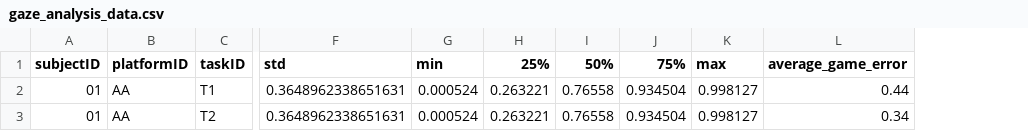
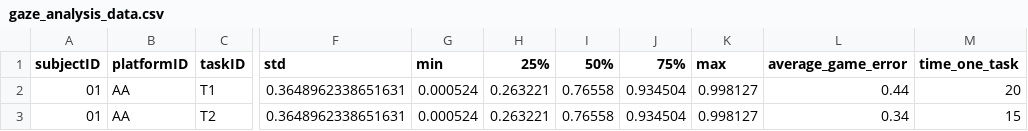
Before and after one commit to icaro-rdp/AndroidAuto_vs_CarPlay, a CSV file: gaze_analysis/gaze_analysis_data.csv, drawn as a sheet; only a part is shown, gaps mark what is left out; the diff names each change by its address in the sheet, - before the commit and + after, or states it on an @@ line.

Commit message:
Update time_on_task field in JSON and CSV files

```diff
--- a/gaze_analysis/gaze_analysis_data.csv
+++ b/gaze_analysis/gaze_analysis_data.csv
+column M (time_one_task), rows 2-3: 20 | 15
```
Also changed, not shown: 3 other files.
